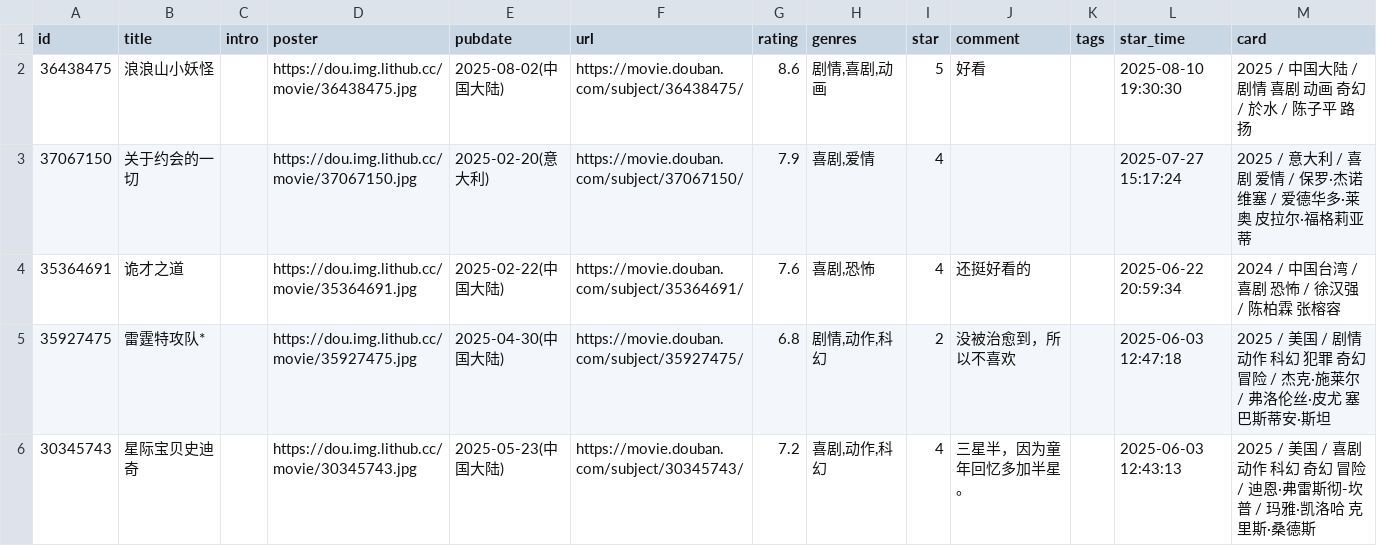
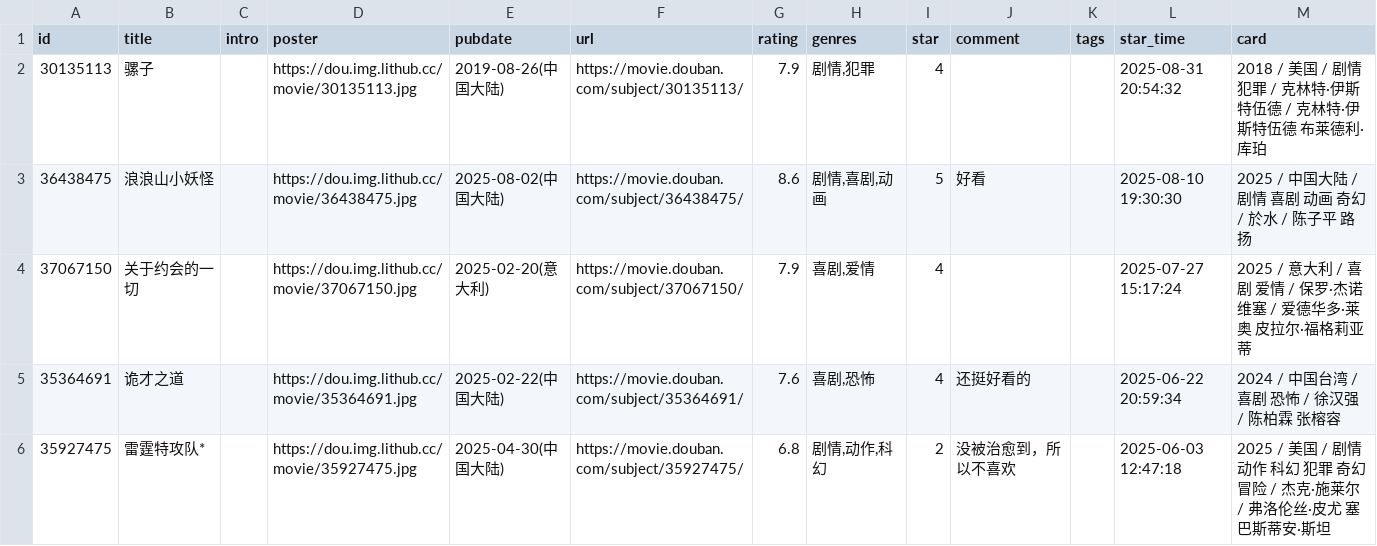
Before and after one commit to kaaaaai/kaaaaai, a CSV file: data/movie.csv, drawn as a sheet; only a part is shown; the shorter side is filled out with more unchanged rows.

```diff
--- a/data/movie.csv
+++ b/data/movie.csv
@@ -1,2 +1,3 @@
 id,title,intro,poster,pubdate,url,rating,genres,star,comment,tags,star_time,card
+30135113,骡子,,https://dou.img.lithub.cc/movie/30135113.jpg,2019-08-26(中国大陆),https://movie.douban.com/subject/30135113/,7.9,"剧情,犯罪",4,,,2025-08-31 20:54:32,2018 / 美国 / 剧情 犯罪 / 克林特·伊斯特伍德 / 克林特·伊斯特伍德 布莱德利·库珀
 36438475,浪浪山小妖怪,,https://dou.img.lithub.cc/movie/36438475.jpg,2025-08-02(中国大陆),https://movie.douban.com/subject/36438475/,8.6,"剧情,喜剧,动画",5,好看,,2025-08-10 19:30:30,2025 / 中国大陆 / 剧情 喜剧 动画 奇幻 / 於水 / 陈子平 路扬
```
